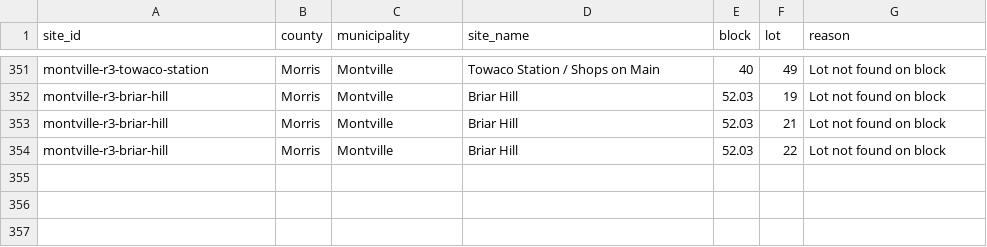
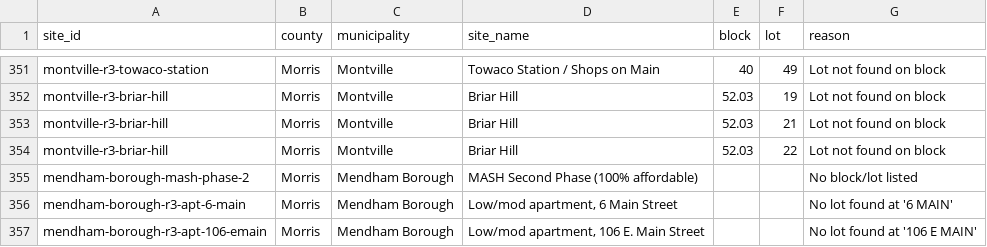
Before and after one commit to nickrogers280-coder/nj-round4-map, a CSV file: docs/data/unmatched.csv, drawn as a sheet; only a part is shown, gaps mark what is left out.

```diff
--- a/docs/data/unmatched.csv
+++ b/docs/data/unmatched.csv
@@ -354 +354,4 @@ montville-r3-briar-hill,Morris,Montville,Briar Hill,52.03,21,Lot not found on bl
 montville-r3-briar-hill,Morris,Montville,Briar Hill,52.03,22,Lot not found on block
+mendham-borough-mash-phase-2,Morris,Mendham Borough,MASH Second Phase (100% affordable),,,No block/lot listed
+mendham-borough-r3-apt-6-main,Morris,Mendham Borough,"Low/mod apartment, 6 Main Street",,,No lot found at '6 MAIN'
+mendham-borough-r3-apt-106-emain,Morris,Mendham Borough,"Low/mod apartment, 106 E. Main Street",,,No lot found at '106 E MAIN'
```
Also changed, not shown: 2 other files.
